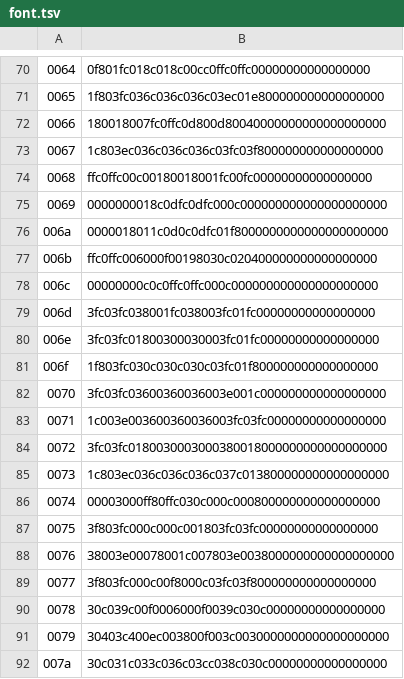
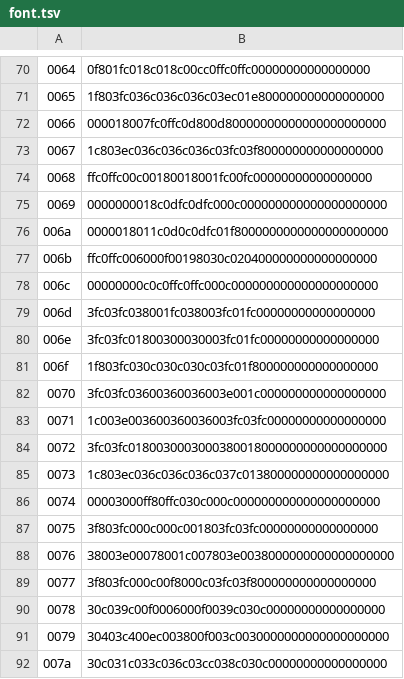
Before and after one commit to ltgcgo/synpix, a TSV file: data/libre7a/font.tsv, drawn as a sheet; only a part is shown, gaps mark what is left out; the diff names each change by its address in the sheet, - before the commit and + after, or states it on an @@ line.

Commit message:
Modified the "f" and "t" glyph in Libre 7a.

```diff
--- a/data/libre7a/font.tsv
+++ b/data/libre7a/font.tsv
-B72: 180018007fc0ffc0d800d80040000000000000000000
+B72: 000018007fc0ffc0d800d80000000000000000000000
-B86: 00003000ff80ffc030c000c000800000000000000000
+B86: 00003000ff80ffc030c000c000000000000000000000
```
